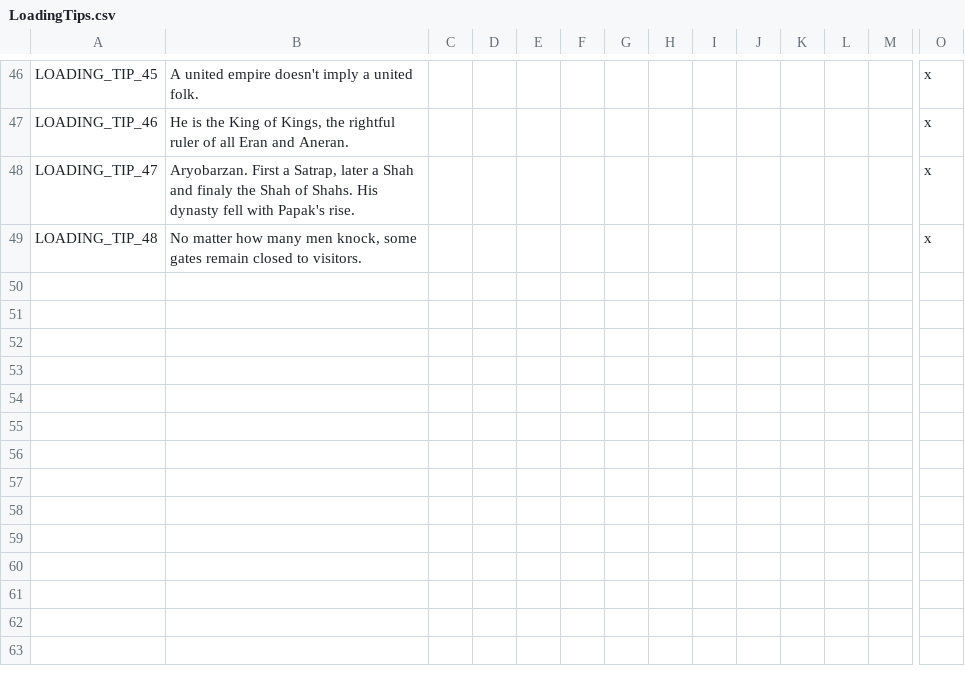
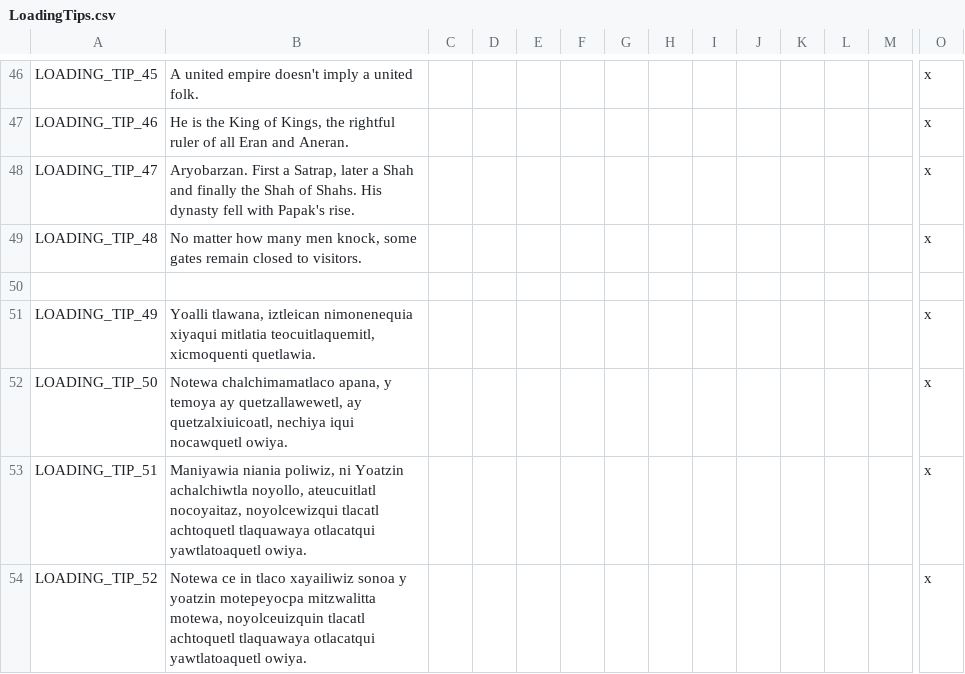
Before and after one commit to darkgamma/erebos-mod, a CSV file: localisation/LoadingTips.csv, drawn as a sheet; only a part is shown, gaps mark what is left out; rows hold the shown columns only; the diff names each change by its address in the sheet, - before the commit and + after, or states it on an @@ line.

```diff
--- a/localisation/LoadingTips.csv
+++ b/localisation/LoadingTips.csv
-B48: …Shah and finaly the Shah…
+B48: …Shah and finally the Shah…
+row 50: (empty)
+row 51: LOADING_TIP_49 | Yoalli tlawana, iztleican nimonenequia xiyaqui mitlatia teocuitlaquemitl, xicmoquenti quetlawia. |  |  |  |  |  |  |  |  |  |  |  | x
+row 52: LOADING_TIP_50 | Notewa chalchimamatlaco apana, y temoya ay quetzallawewetl, ay quetzalxiuicoatl, nechiya iqui nocawquetl owiya. |  |  |  |  |  |  |  |  |  |  |  | x
+row 53: LOADING_TIP_51 | Maniyawia niania poliwiz, ni Yoatzin achalchiwtla noyollo, ateucuitlatl nocoyaitaz, noyolcewizqui tlacatl achtoquetl tlaquawaya otlacatqui yawtlatoaquetl owiya. |  |  |  |  |  |  |  |  |  |  |  | x
+row 54: LOADING_TIP_52 | Notewa ce in tlaco xayailiwiz sonoa y yoatzin motepeyocpa mitzwalitta motewa, noyolceuizquin tlacatl achtoquetl tlaquawaya otlacatqui yawtlatoaquetl owiya. |  |  |  |  |  |  |  |  |  |  |  | x
```
